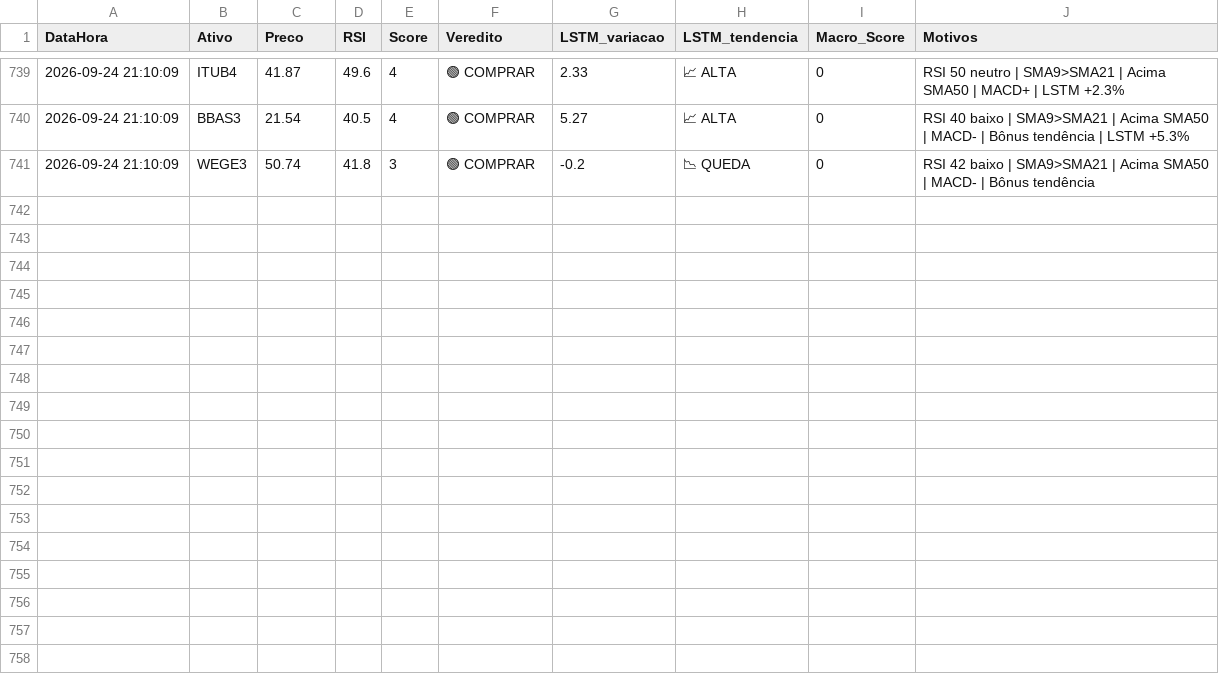
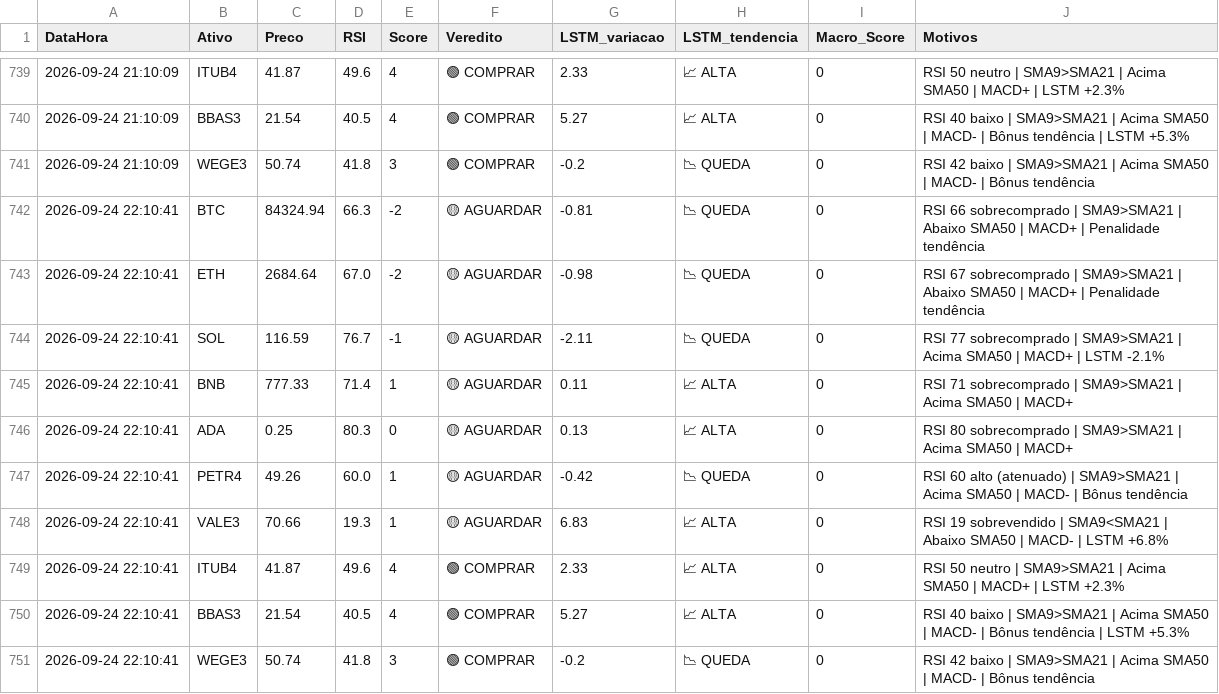
Before and after one commit to Fellipe628/Robo-trader-, a CSV file: historico_sinais.csv, drawn as a sheet; only a part is shown, gaps mark what is left out; the diff names each change by its address in the sheet, - before the commit and + after, or states it on an @@ line.

```diff
--- a/historico_sinais.csv
+++ b/historico_sinais.csv
+row 742: 2026-09-24 22:10:41 | BTC | 84324.94 | 66.3 | -2 | 🟡 AGUARDAR | -0.81 | 📉 QUEDA | 0 | RSI 66 sobrecomprado | SMA9>SMA21 | Abaixo SMA50 | MACD+ | Penalidade tendência
+row 743: 2026-09-24 22:10:41 | ETH | 2684.64 | 67.0 | -2 | 🟡 AGUARDAR | -0.98 | 📉 QUEDA | 0 | RSI 67 sobrecomprado | SMA9>SMA21 | Abaixo SMA50 | MACD+ | Penalidade tendência
+row 744: 2026-09-24 22:10:41 | SOL | 116.59 | 76.7 | -1 | 🟡 AGUARDAR | -2.11 | 📉 QUEDA | 0 | RSI 77 sobrecomprado | SMA9>SMA21 | Acima SMA50 | MACD+ | LSTM -2.1%
+row 745: 2026-09-24 22:10:41 | BNB | 777.33 | 71.4 | 1 | 🟡 AGUARDAR | 0.11 | 📈 ALTA | 0 | RSI 71 sobrecomprado | SMA9>SMA21 | Acima SMA50 | MACD+
+row 746: 2026-09-24 22:10:41 | ADA | 0.25 | 80.3 | 0 | 🟡 AGUARDAR | 0.13 | 📈 ALTA | 0 | RSI 80 sobrecomprado | SMA9>SMA21 | Acima SMA50 | MACD+
+row 747: 2026-09-24 22:10:41 | PETR4 | 49.26 | 60.0 | 1 | 🟡 AGUARDAR | -0.42 | 📉 QUEDA | 0 | RSI 60 alto (atenuado) | SMA9>SMA21 | Acima SMA50 | MACD- | Bônus tendência
+row 748: 2026-09-24 22:10:41 | VALE3 | 70.66 | 19.3 | 1 | 🟡 AGUARDAR | 6.83 | 📈 ALTA | 0 | RSI 19 sobrevendido | SMA9<SMA21 | Abaixo SMA50 | MACD- | LSTM +6.8%
+row 749: 2026-09-24 22:10:41 | ITUB4 | 41.87 | 49.6 | 4 | 🟢 COMPRAR | 2.33 | 📈 ALTA | 0 | RSI 50 neutro | SMA9>SMA21 | Acima SMA50 | MACD+ | LSTM +2.3%
+row 750: 2026-09-24 22:10:41 | BBAS3 | 21.54 | 40.5 | 4 | 🟢 COMPRAR | 5.27 | 📈 ALTA | 0 | RSI 40 baixo | SMA9>SMA21 | Acima SMA50 | MACD- | Bônus tendência | LSTM +5.3%
+row 751: 2026-09-24 22:10:41 | WEGE3 | 50.74 | 41.8 | 3 | 🟢 COMPRAR | -0.2 | 📉 QUEDA | 0 | RSI 42 baixo | SMA9>SMA21 | Acima SMA50 | MACD- | Bônus tendência
```
